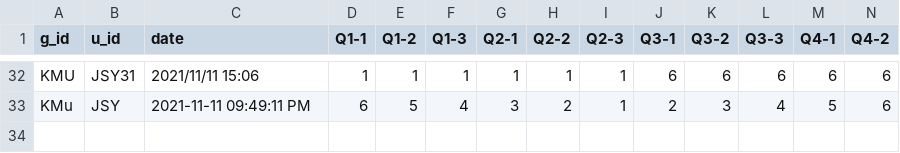
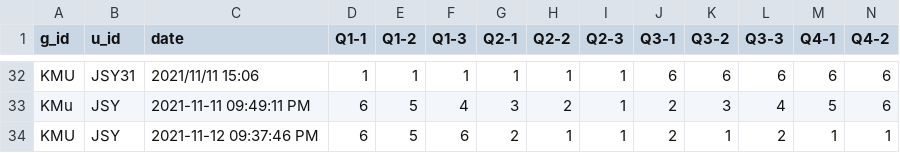
Before and after one commit to JoSangYeon/information-security, a CSV file: cultural_attribute.csv, drawn as a sheet; only a part is shown, gaps mark what is left out; rows hold the shown columns only; the diff names each change by its address in the sheet, - before the commit and + after, or states it on an @@ line.

```diff
--- a/cultural_attribute.csv
+++ b/cultural_attribute.csv
+row 34: KMU | JSY | 2021-11-12 09:37:46 PM | 6 | 5 | 6 | 2 | 1 | 1 | 2 | 1 | 2 | 1 | 1
```
Also changed, not shown: Information_Security_Level.csv, individual_attribute.csv.
